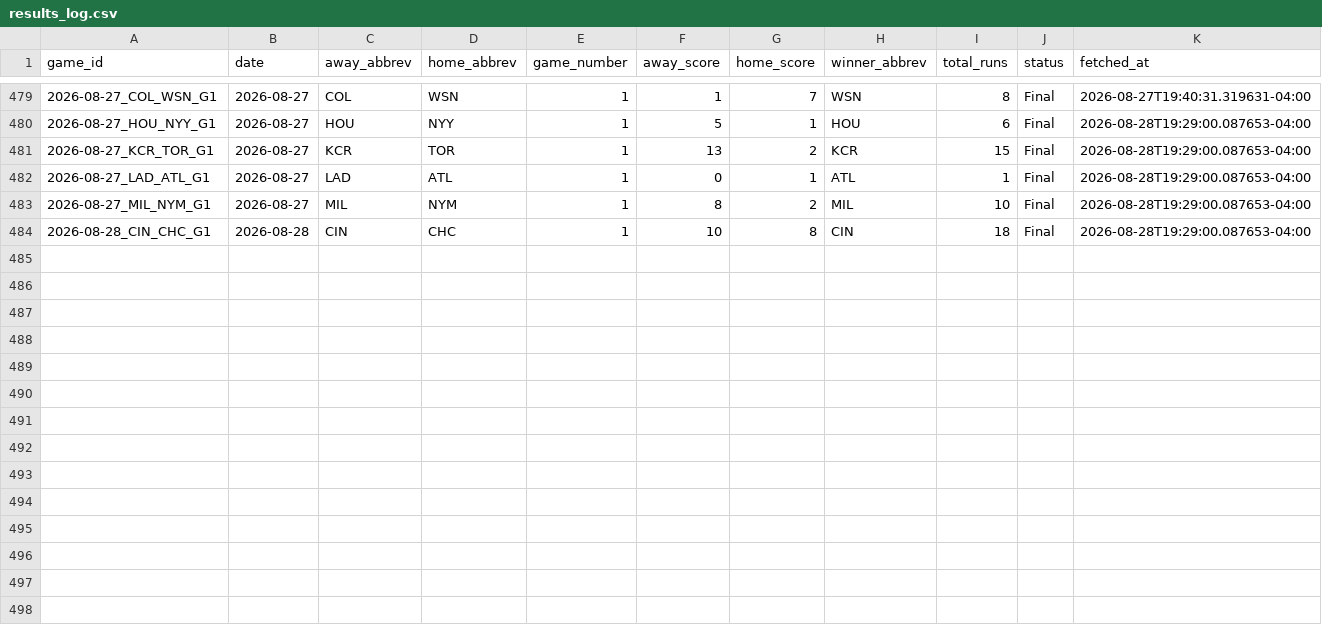
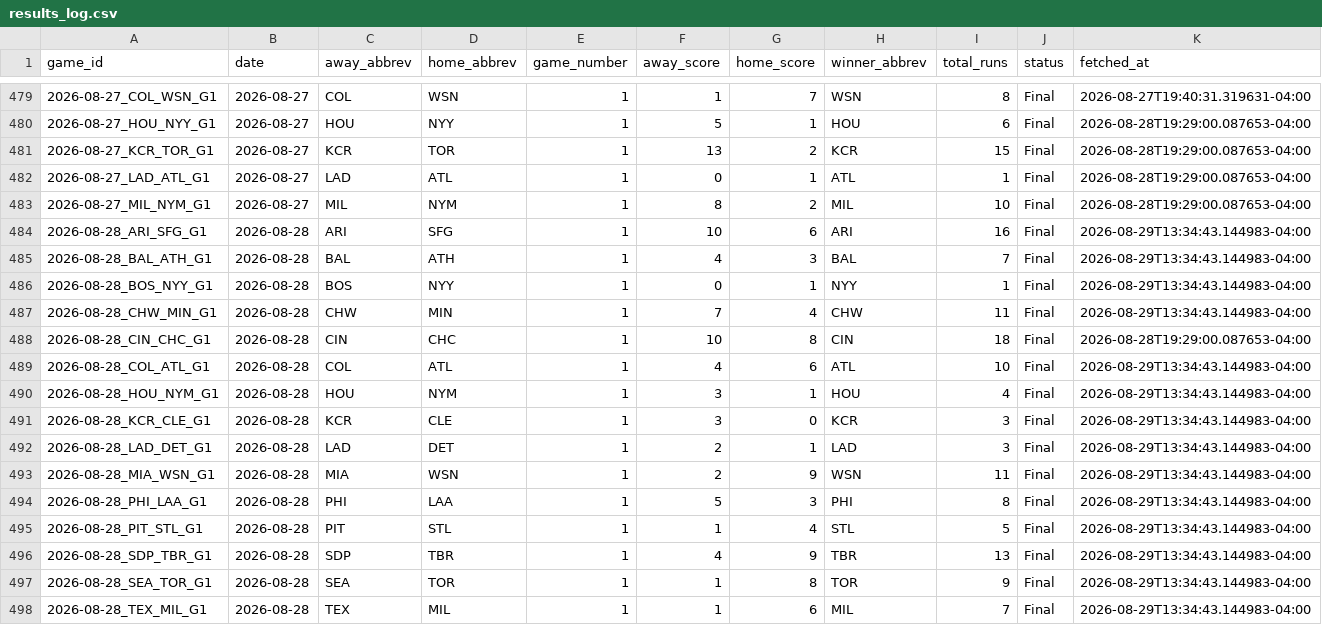
Before and after one commit to hobbescodez/sports, a CSV file: sports/mlb/data/results_log.csv, drawn as a sheet; only a part is shown, gaps mark what is left out; the diff names each change by its address in the sheet, - before the commit and + after, or states it on an @@ line.

```diff
--- a/sports/mlb/data/results_log.csv
+++ b/sports/mlb/data/results_log.csv
+row 484: 2026-08-28_ARI_SFG_G1 | 2026-08-28 | ARI | SFG | 1 | 10 | 6 | ARI | 16 | Final | 2026-08-29T13:34:43.144983-04:00
+row 485: 2026-08-28_BAL_ATH_G1 | 2026-08-28 | BAL | ATH | 1 | 4 | 3 | BAL | 7 | Final | 2026-08-29T13:34:43.144983-04:00
+row 486: 2026-08-28_BOS_NYY_G1 | 2026-08-28 | BOS | NYY | 1 | 0 | 1 | NYY | 1 | Final | 2026-08-29T13:34:43.144983-04:00
+row 487: 2026-08-28_CHW_MIN_G1 | 2026-08-28 | CHW | MIN | 1 | 7 | 4 | CHW | 11 | Final | 2026-08-29T13:34:43.144983-04:00
+row 489: 2026-08-28_COL_ATL_G1 | 2026-08-28 | COL | ATL | 1 | 4 | 6 | ATL | 10 | Final | 2026-08-29T13:34:43.144983-04:00
+row 490: 2026-08-28_HOU_NYM_G1 | 2026-08-28 | HOU | NYM | 1 | 3 | 1 | HOU | 4 | Final | 2026-08-29T13:34:43.144983-04:00
+row 491: 2026-08-28_KCR_CLE_G1 | 2026-08-28 | KCR | CLE | 1 | 3 | 0 | KCR | 3 | Final | 2026-08-29T13:34:43.144983-04:00
+row 492: 2026-08-28_LAD_DET_G1 | 2026-08-28 | LAD | DET | 1 | 2 | 1 | LAD | 3 | Final | 2026-08-29T13:34:43.144983-04:00
+row 493: 2026-08-28_MIA_WSN_G1 | 2026-08-28 | MIA | WSN | 1 | 2 | 9 | WSN | 11 | Final | 2026-08-29T13:34:43.144983-04:00
+row 494: 2026-08-28_PHI_LAA_G1 | 2026-08-28 | PHI | LAA | 1 | 5 | 3 | PHI | 8 | Final | 2026-08-29T13:34:43.144983-04:00
+row 495: 2026-08-28_PIT_STL_G1 | 2026-08-28 | PIT | STL | 1 | 1 | 4 | STL | 5 | Final | 2026-08-29T13:34:43.144983-04:00
+row 496: 2026-08-28_SDP_TBR_G1 | 2026-08-28 | SDP | TBR | 1 | 4 | 9 | TBR | 13 | Final | 2026-08-29T13:34:43.144983-04:00
+row 497: 2026-08-28_SEA_TOR_G1 | 2026-08-28 | SEA | TOR | 1 | 1 | 8 | TOR | 9 | Final | 2026-08-29T13:34:43.144983-04:00
+row 498: 2026-08-28_TEX_MIL_G1 | 2026-08-28 | TEX | MIL | 1 | 1 | 6 | MIL | 7 | Final | 2026-08-29T13:34:43.144983-04:00
```
Also changed, not shown: sports/mlb/data/predictions_log.csv, 2 other files.
